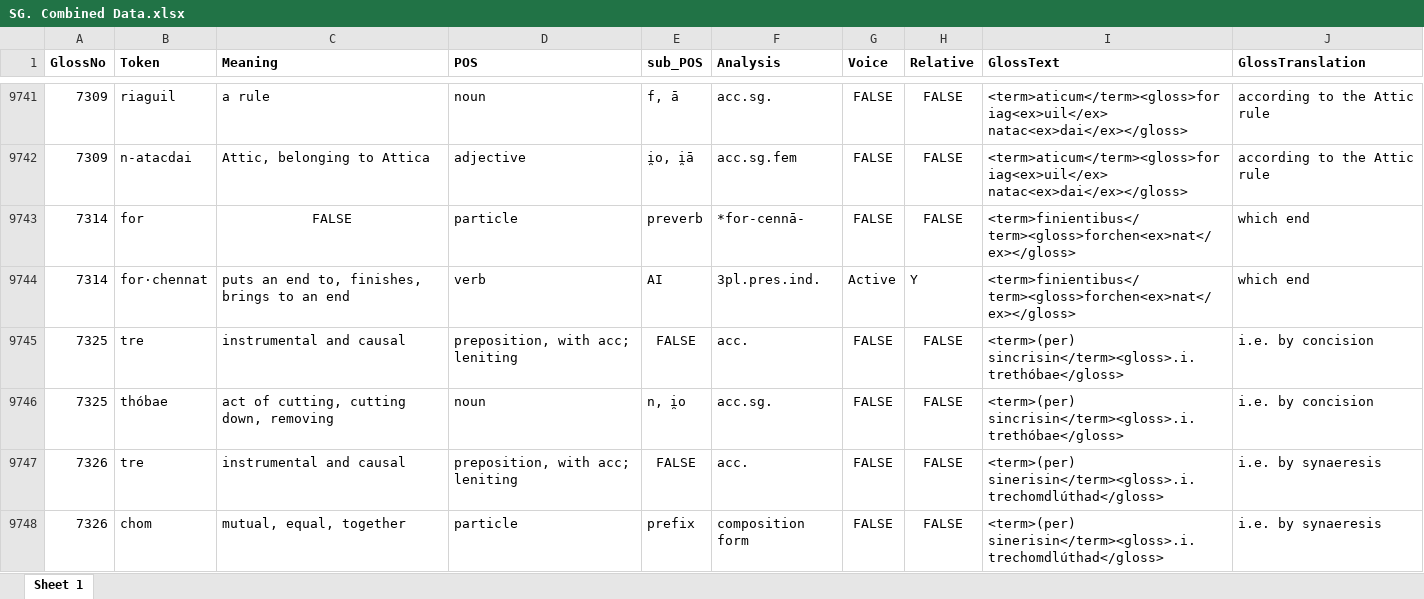
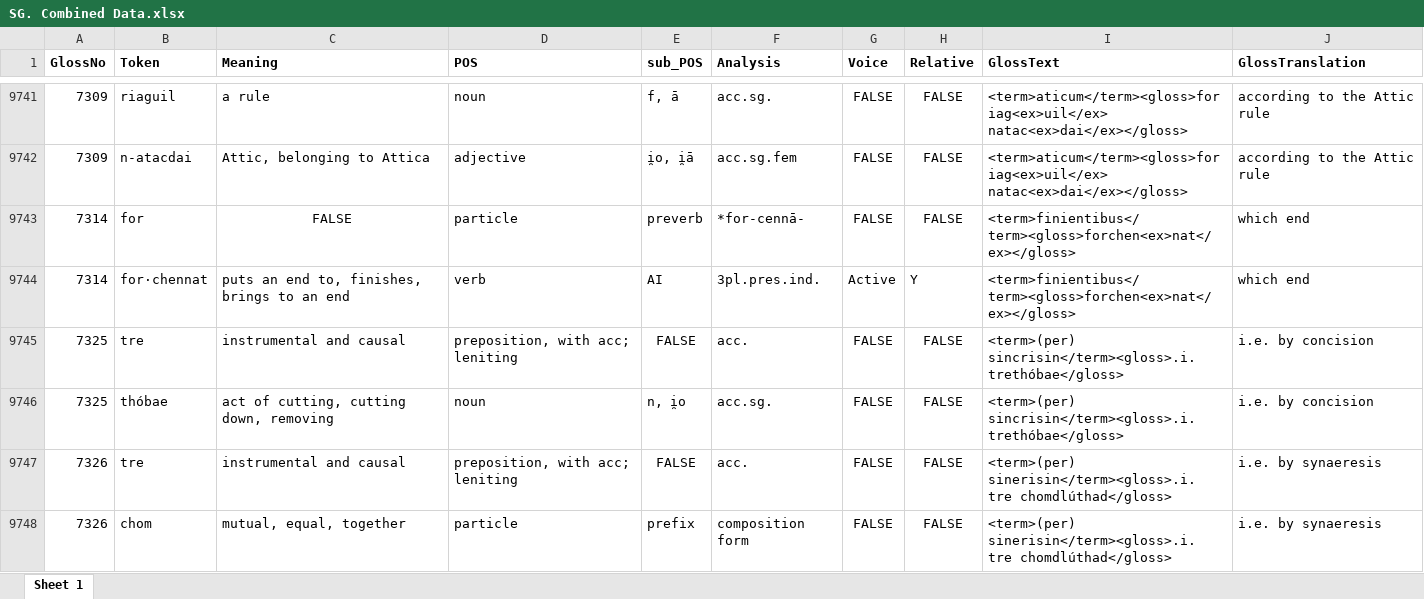
Before and after one commit to AdeDoyle/StGallGlossParser, an Excel workbook: SG. Combined Data.xlsx, sheet Sheet 1, drawn as a sheet; only a part is shown, gaps mark what is left out; values as stored, in another font and other column widths than the file's, no borders; the diff covers the shown part only; the diff names each change by its address in the sheet, - before the commit and + after, or states it on an @@ line.

```diff
--- a/SG. Combined Data.xlsx (sheet Sheet 1)
+++ b/SG. Combined Data.xlsx (sheet Sheet 1)
-I9747:I9748 (GlossText): <term>(per) sinerisin</term><gloss>.i. trechomdlúthad</gloss>
+I9747:I9748 (GlossText): <term>(per) sinerisin</term><gloss>.i. tre chomdlúthad</gloss>
```
Also changed, not shown: 1 added row, 1 removed row, 2 moved rows, 47 edited cells and cell formats elsewhere in this sheet, 10 other files.
